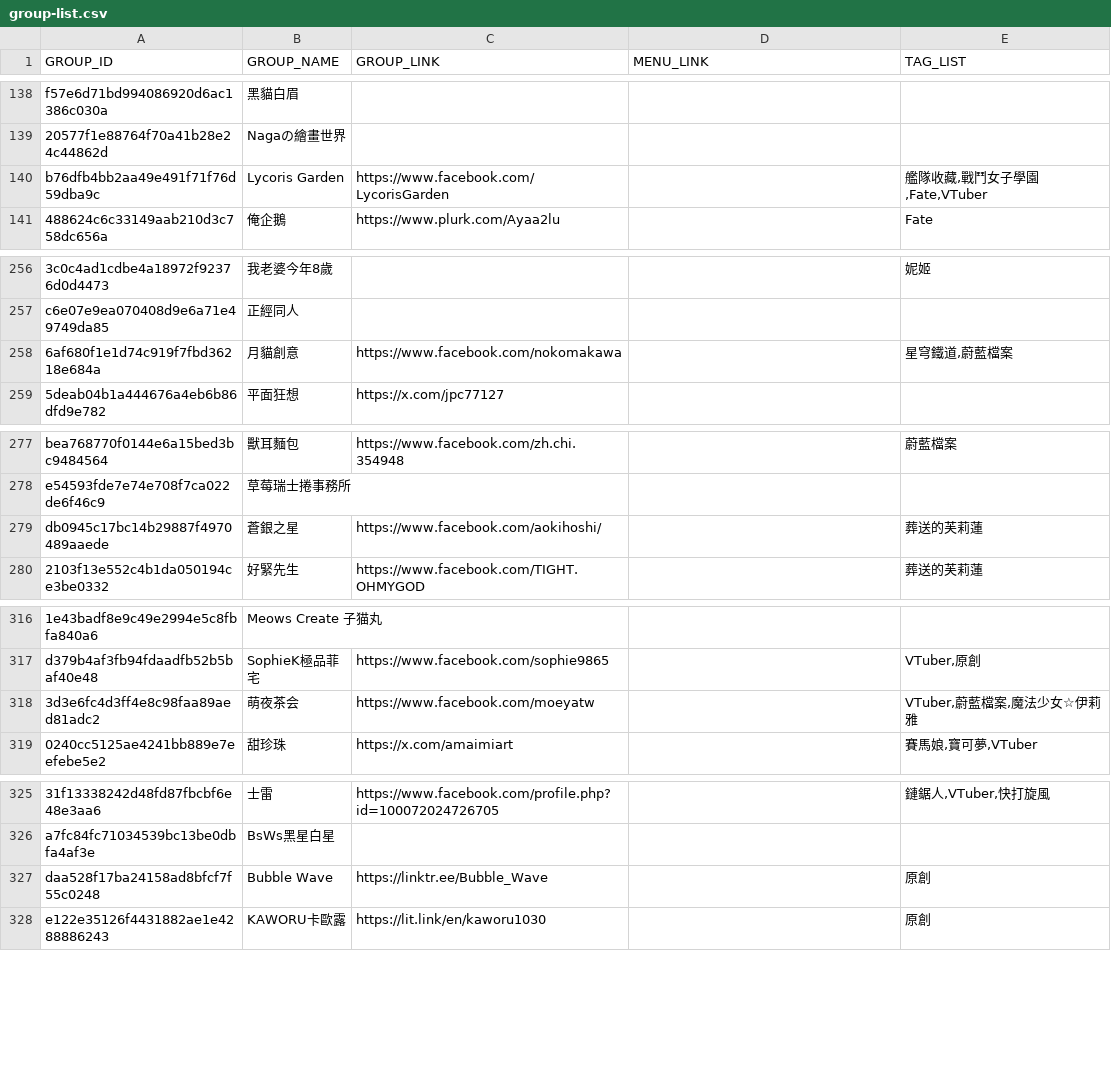
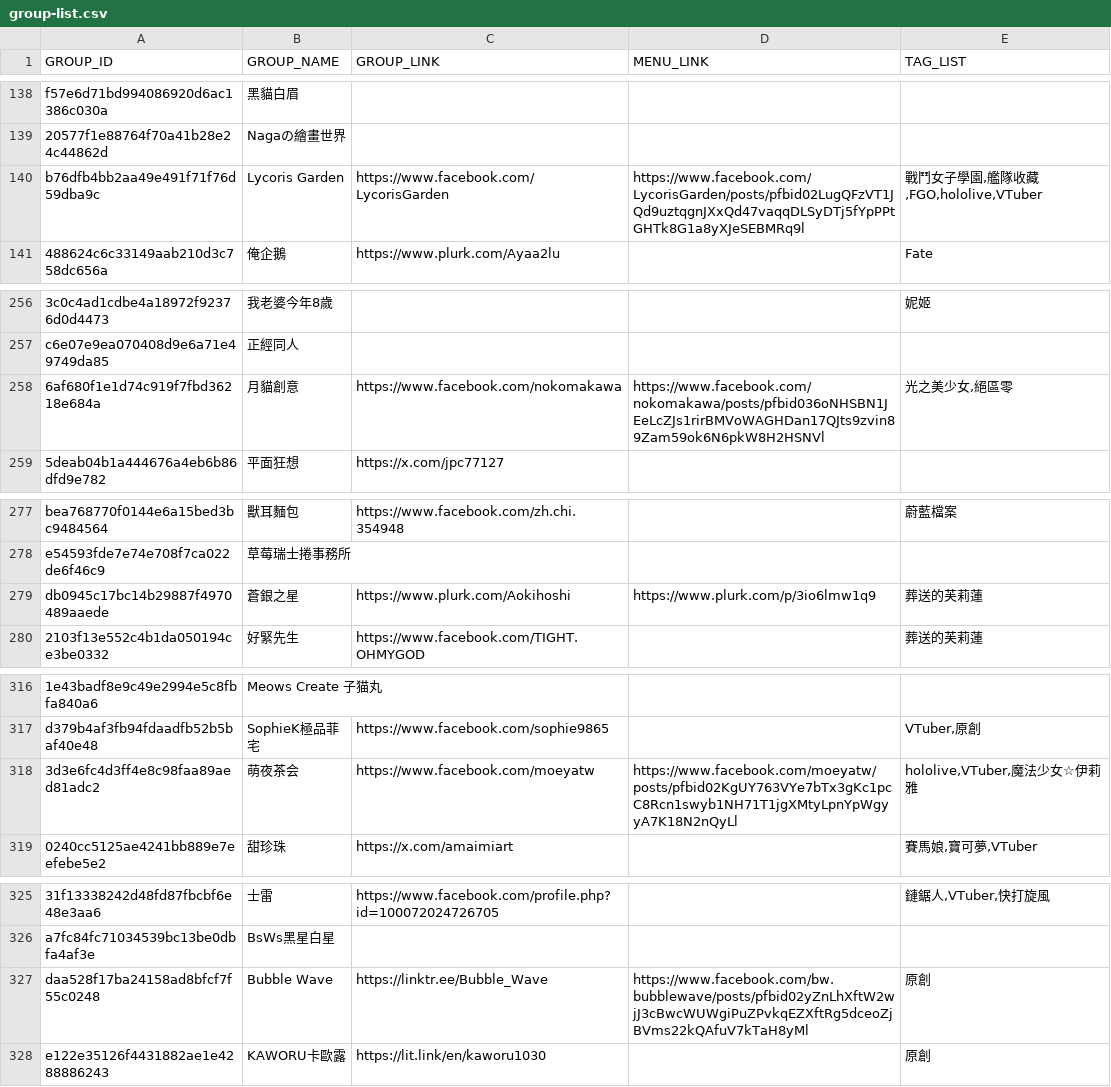
Before and after one commit to nh60211as/DoujinMapMarker, a CSV file: data/PF44/group-list.csv, drawn as a sheet; only a part is shown, gaps mark what is left out; the diff covers the shown part only; the diff names each change by its address in the sheet, - before the commit and + after, or states it on an @@ line.

Commit message:
feat: update group data

```diff
--- a/data/PF44/group-list.csv
+++ b/data/PF44/group-list.csv
-D140 (MENU_LINK): (empty)
+D140 (MENU_LINK): https://www.facebook.com/LycorisGarden/posts/pfbid02LugQFzVT1JQd9uztqgnJXxQd47vaqqDLSyDTj5fYpPPtGHTk8G1a8yXJeSEBMRq9l
-E140 (TAG_LIST): 艦隊收藏,戰鬥女子學園,Fate,VTuber
+E140 (TAG_LIST): 戰鬥女子學園,艦隊收藏,FGO,hololive,VTuber
-D258 (MENU_LINK): (empty)
+D258 (MENU_LINK): https://www.facebook.com/nokomakawa/posts/pfbid036oNHSBN1JEeLcZJs1rirBMVoWAGHDan17QJts9zvin89Zam59ok6N6pkW8H2HSNVl
-E258 (TAG_LIST): 星穹鐵道,蔚藍檔案
+E258 (TAG_LIST): 光之美少女,絕區零
-C279 (GROUP_LINK): https://www.facebook.com/aokihoshi/
+C279 (GROUP_LINK): https://www.plurk.com/Aokihoshi
-D279 (MENU_LINK): (empty)
+D279 (MENU_LINK): https://www.plurk.com/p/3io6lmw1q9
-D318 (MENU_LINK): (empty)
+D318 (MENU_LINK): https://www.facebook.com/moeyatw/posts/pfbid02KgUY763VYe7bTx3gKc1pcC8Rcn1swyb1NH71T1jgXMtyLpnYpWgyyA7K18N2nQyLl
-E318 (TAG_LIST): VTuber,蔚藍檔案,魔法少女☆伊莉雅
+E318 (TAG_LIST): hololive,VTuber,魔法少女☆伊莉雅
-D327 (MENU_LINK): (empty)
+D327 (MENU_LINK): https://www.facebook.com/bw.bubblewave/posts/pfbid02yZnLhXftW2wjJ3cBwcWUWgiPuZPvkqEZXftRg5dceoZjBVms22kQAfuV7kTaH8yMl
```
Also changed, not shown: 34 edited cells elsewhere in this file, 1 other file.
